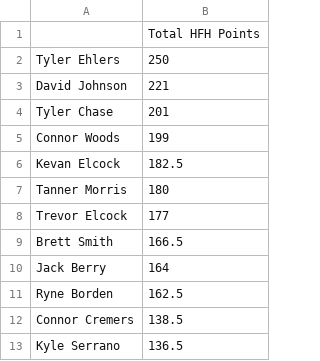
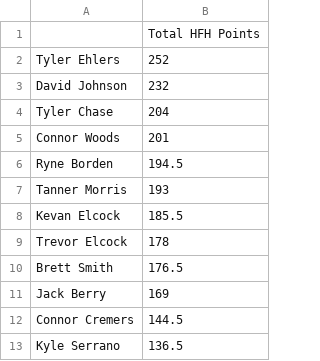
Before and after one commit to 09tannerm/HFH-Golf-Draft, a CSV file: public/standings.csv, drawn as a sheet.

```diff
--- a/public/standings.csv
+++ b/public/standings.csv
@@ -1,13 +1,13 @@
 ,Total HFH Points
-Tyler Ehlers,250
-David Johnson,221
-Tyler Chase,201
-Connor Woods,199
-Kevan Elcock,182.5
-Tanner Morris,180
-Trevor Elcock,177
-Brett Smith,166.5
-Jack Berry,164
-Ryne Borden,162.5
-Connor Cremers,138.5
+Tyler Ehlers,252
+David Johnson,232
+Tyler Chase,204
+Connor Woods,201
+Ryne Borden,194.5
+Tanner Morris,193
+Kevan Elcock,185.5
+Trevor Elcock,178
+Brett Smith,176.5
+Jack Berry,169
+Connor Cremers,144.5
 Kyle Serrano,136.5
```
Also changed, not shown: public/golfer_field.csv, 1 other file.
